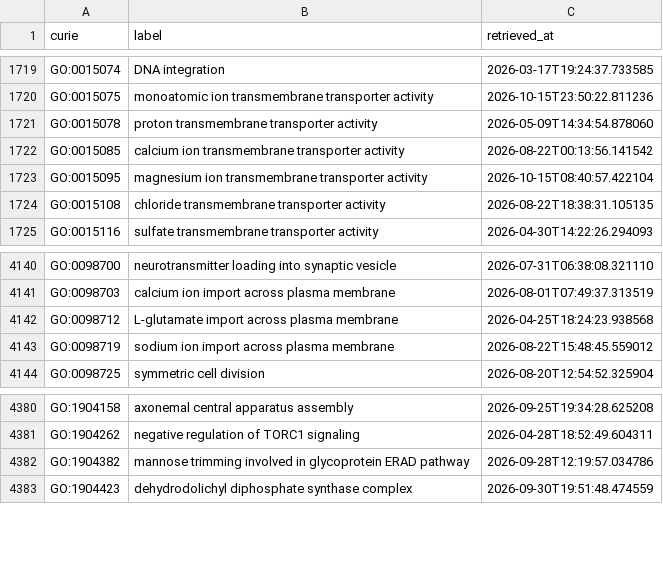
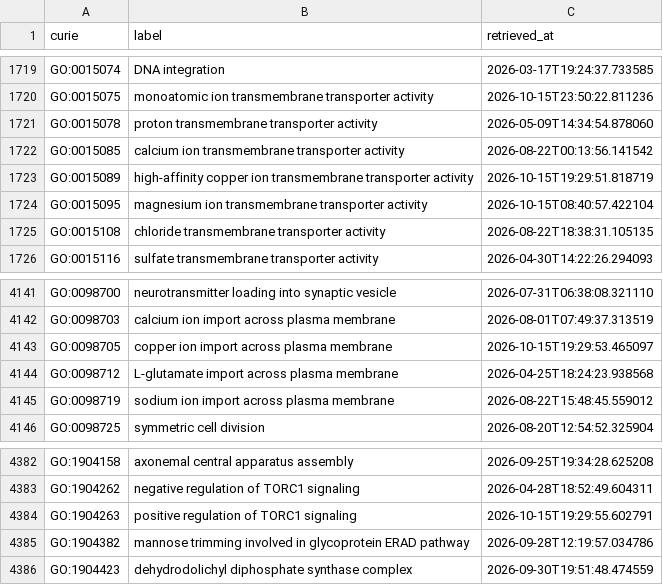
Before and after one commit to AnastasiyaKuznetsova/dismech, a CSV file: cache/go/terms.csv, drawn as a sheet; only a part is shown, gaps mark what is left out; the diff names each change by its address in the sheet, - before the commit and + after, or states it on an @@ line.

```diff
--- a/cache/go/terms.csv
+++ b/cache/go/terms.csv
+row 1723: GO:0015089 | high-affinity copper ion transmembrane transporter activity | 2026-10-15T19:29:51.818719
+row 4143: GO:0098705 | copper ion import across plasma membrane | 2026-10-15T19:29:53.465097
+row 4384: GO:1904263 | positive regulation of TORC1 signaling | 2026-10-15T19:29:55.602791
```
Also changed, not shown: cache/enums/biologicalprocessterm_dd47231dca51.csv, cache/enums/phenotypeterm_939f99dde0f5.csv, 20 other files.
